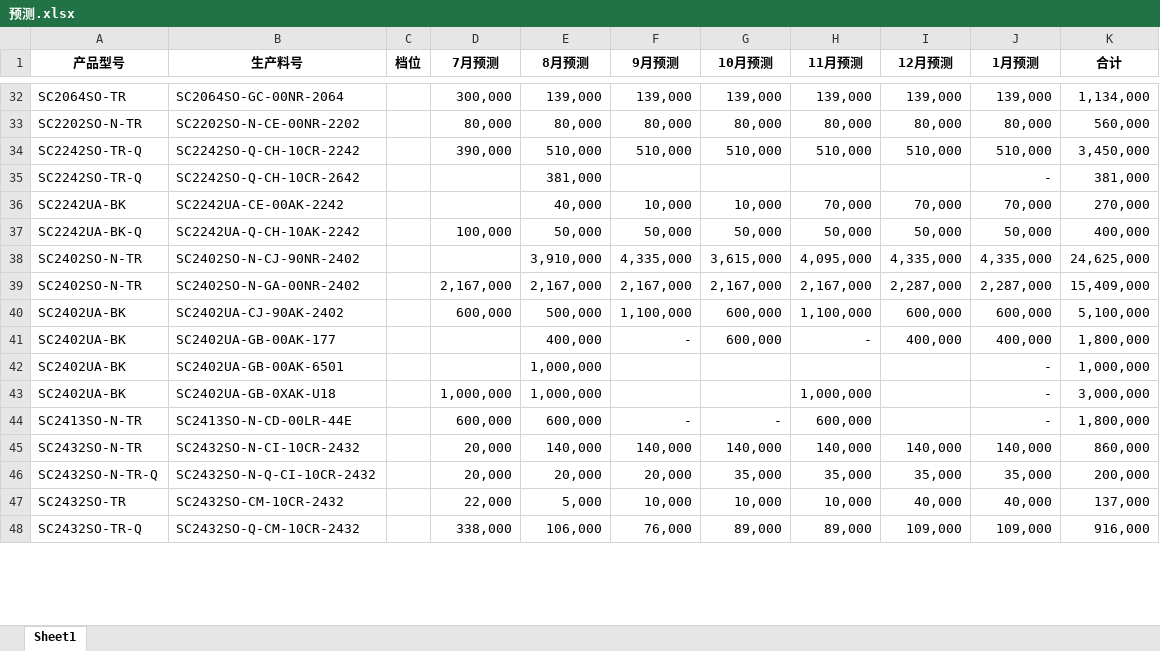
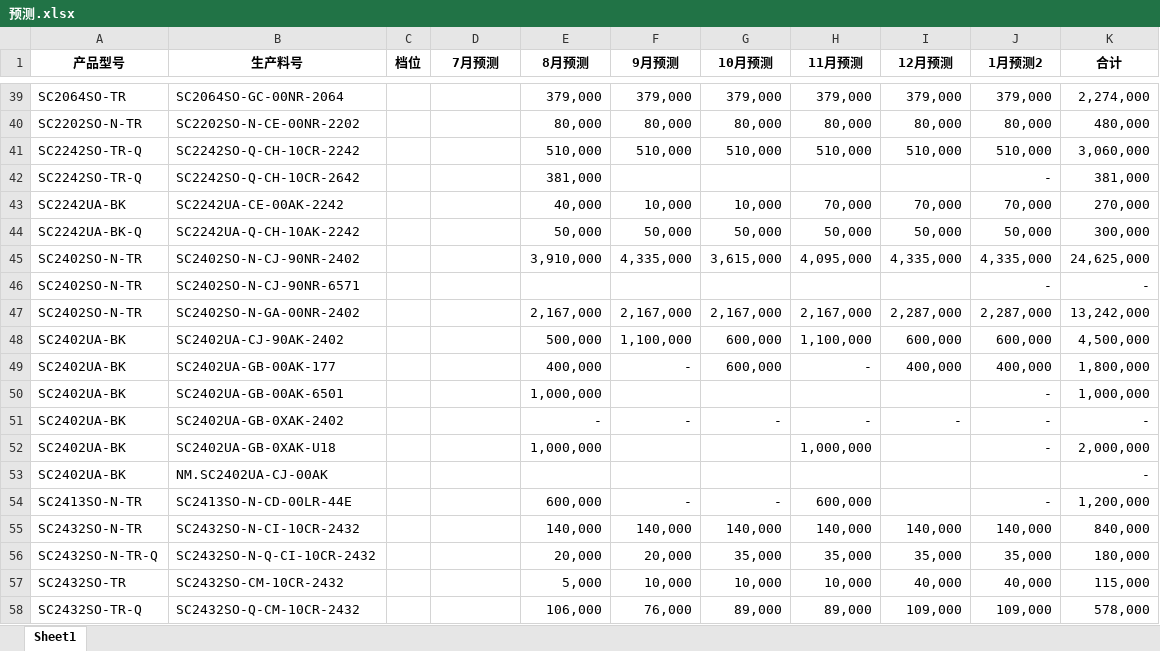
Before and after one commit to TTTriste06/operation_planning-, an Excel workbook: 预测.xlsx, sheet Sheet1, drawn as a sheet; only a part is shown, gaps mark what is left out; values as stored, in another font and other column widths than the file's, no borders; conditional formats not drawn; addresses are those after the commit; the diff covers the shown part only; the diff names each change by its address in the sheet, - before the commit and + after, or states it on an @@ line.

```diff
--- a/预测.xlsx (sheet Sheet1)
+++ b/预测.xlsx (sheet Sheet1)
-J1: 1月预测
+J1: 1月预测2
-D39 (7月预测): 300,000
+D39 (7月预测): (empty)
-E39 (8月预测): 139,000
+E39 (8月预测): 379,000
-F39 (9月预测): 139,000
+F39 (9月预测): 379,000
-G39 (10月预测): 139,000
+G39 (10月预测): 379,000
-H39 (11月预测): 139,000
+H39 (11月预测): 379,000
-I39 (12月预测): 139,000
+I39 (12月预测): 379,000
-J39 (1月预测2): 139,000
+J39 (1月预测2): 379,000
-K39 (合计): 1,134,000
+K39 (合计): 2,274,000
-D40 (7月预测): 80,000
+D40 (7月预测): (empty)
-K40 (合计): 560,000
+K40 (合计): 480,000
-D41 (7月预测): 390,000
+D41 (7月预测): (empty)
-K41 (合计): 3,450,000
+K41 (合计): 3,060,000
-D44 (7月预测): 100,000
+D44 (7月预测): (empty)
-K44 (合计): 400,000
+K44 (合计): 300,000
+row 46: SC2402SO-N-TR | SC2402SO-N-CJ-90NR-6571 |  |  |  |  |  |  |  | - | -
-D47 (7月预测): 2,167,000
+D47 (7月预测): (empty)
-K47 (合计): 15,409,000
+K47 (合计): 13,242,000
-D48 (7月预测): 600,000
+D48 (7月预测): (empty)
-K48 (合计): 5,100,000
+K48 (合计): 4,500,000
+row 51: SC2402UA-BK | SC2402UA-GB-0XAK-2402 |  |  | - | - | - | - | - | - | -
-D52 (7月预测): 1,000,000
+D52 (7月预测): (empty)
-K52 (合计): 3,000,000
+K52 (合计): 2,000,000
+row 53: SC2402UA-BK | NM.SC2402UA-CJ-00AK |  |  |  |  |  |  |  |  | -
-D54 (7月预测): 600,000
+D54 (7月预测): (empty)
-K54 (合计): 1,800,000
+K54 (合计): 1,200,000
-D55:D56 (7月预测): 20,000
+D55:D56 (7月预测): (empty)
-K55 (合计): 860,000
+K55 (合计): 840,000
-K56 (合计): 200,000
+K56 (合计): 180,000
-D57 (7月预测): 22,000
+D57 (7月预测): (empty)
-K57 (合计): 137,000
+K57 (合计): 115,000
-D58 (7月预测): 338,000
+D58 (7月预测): (empty)
-K58 (合计): 916,000
+K58 (合计): 578,000
```
Also changed, not shown: 164 added rows, 1 removed row, 535 edited cells and cell formats elsewhere in this sheet, formulas that keep their value.
